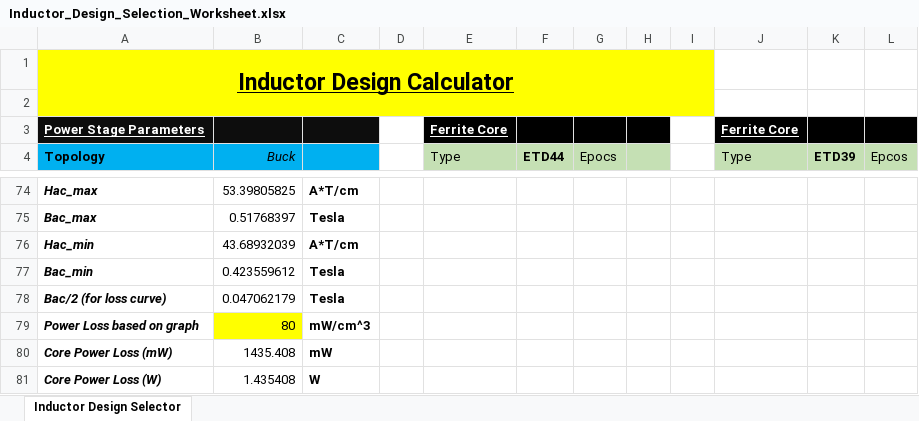
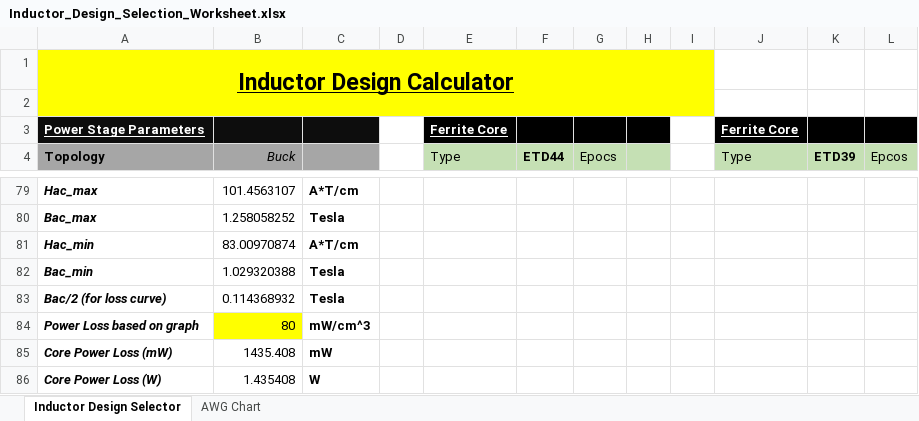
Before and after one commit to scottmmcelroy/inductor_design, an Excel workbook: Inductor_Design_Selection_Worksheet.xlsx, sheet Inductor Design Selector, drawn as a sheet; only a part is shown, gaps mark what is left out; values as stored, in another font and other column widths than the file's, no borders; addresses are those after the commit; the diff covers the shown part only; the diff names each change by its address in the sheet, - before the commit and + after, or states it on an @@ line.

Commit message:
Added more inductor wire calculations for Bdc and Bac

```diff
--- a/Inductor_Design_Selection_Worksheet.xlsx (sheet Inductor Design Selector)
+++ b/Inductor_Design_Selection_Worksheet.xlsx (sheet Inductor Design Selector)
+sheet tab: AWG Chart
-A4:C4 fill: #00B0F0
+A4:C4 fill: #A6A6A6
-B79 (Buck): 53.39805825
+B79 (Buck): 101.4563107
-B80 (Buck): 0.51768397
+B80 (Buck): 1.258058252
-B81 (Buck): 43.68932039
+B81 (Buck): 83.00970874
-B82 (Buck): 0.423559612
+B82 (Buck): 1.029320388
-B83 (Buck): 0.047062179
+B83 (Buck): 0.114368932
```
Also changed, not shown: 13 added rows, 8 removed rows, 23 edited cells, cell formats and merged cells elsewhere in this sheet.
